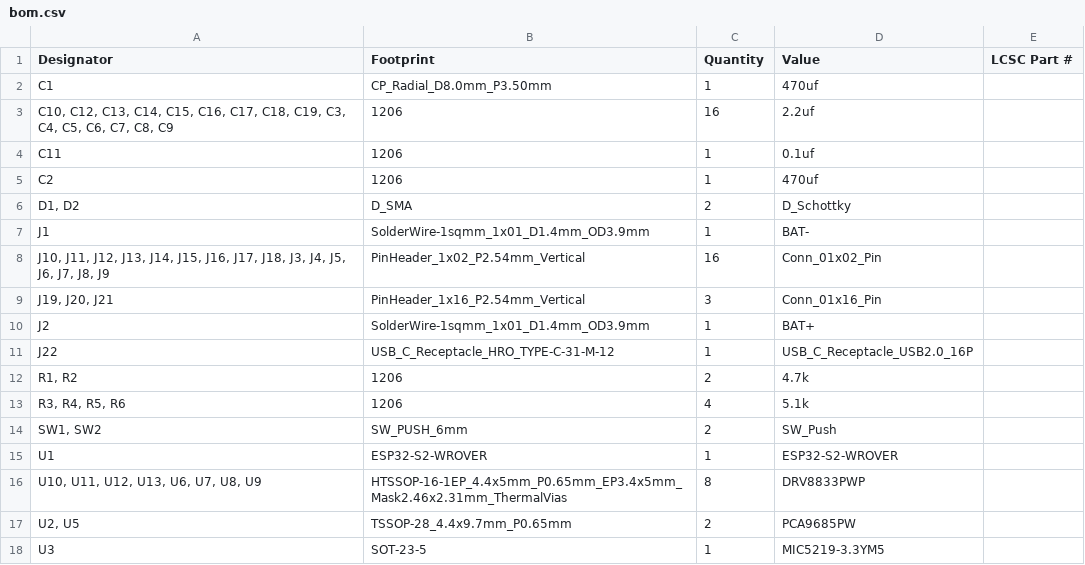
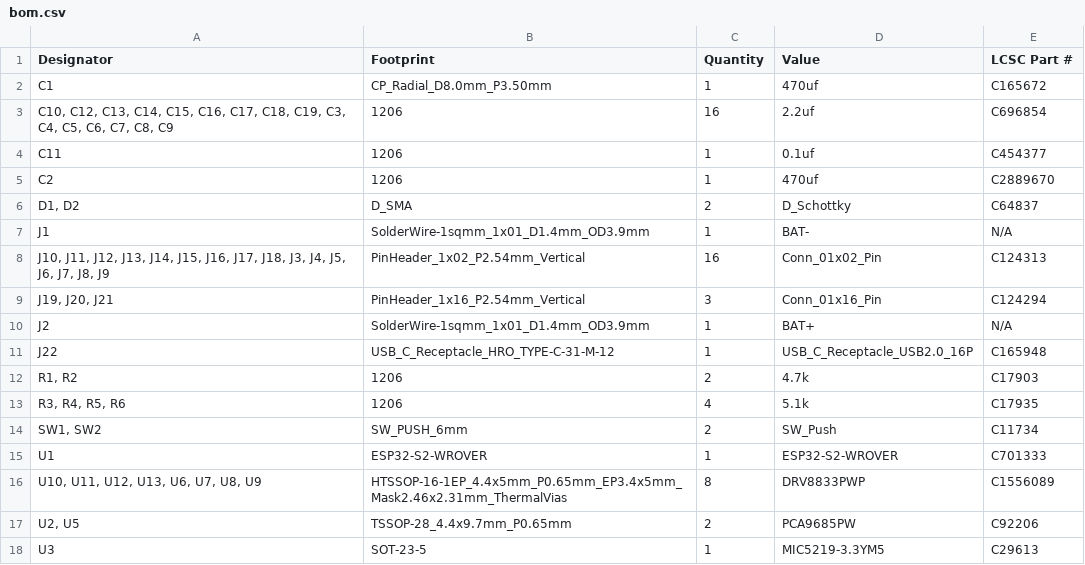
Before and after one commit to jahames1111/ESP32-MotorsSupreme, a CSV file: production/bom.csv, drawn as a sheet.

Commit message:
Add LCSC part numbers to BOM
Updated the BOM with LCSC part numbers for components.

```diff
--- a/production/bom.csv
+++ b/production/bom.csv
@@ -1,18 +1,18 @@
 Designator,Footprint,Quantity,Value,LCSC Part #
-C1,CP_Radial_D8.0mm_P3.50mm,1,470uf,
-"C10, C12, C13, C14, C15, C16, C17, C18, C19, C3, C4, C5, C6, C7, C8, C9",1206,16,2.2uf,
-C11,1206,1,0.1uf,
-C2,1206,1,470uf,
-"D1, D2",D_SMA,2,D_Schottky,
-J1,SolderWire-1sqmm_1x01_D1.4mm_OD3.9mm,1,BAT-,
-"J10, J11, J12, J13, J14, J15, J16, J17, J18, J3, J4, J5, J6, J7, J8, J9",PinHeader_1x02_P2.54mm_Vertical,16,Conn_01x02_Pin,
-"J19, J20, J21",PinHeader_1x16_P2.54mm_Vertical,3,Conn_01x16_Pin,
-J2,SolderWire-1sqmm_1x01_D1.4mm_OD3.9mm,1,BAT+,
-J22,USB_C_Receptacle_HRO_TYPE-C-31-M-12,1,USB_C_Receptacle_USB2.0_16P,
-"R1, R2",1206,2,4.7k,
-"R3, R4, R5, R6",1206,4,5.1k,
-"SW1, SW2",SW_PUSH_6mm,2,SW_Push,
-U1,ESP32-S2-WROVER,1,ESP32-S2-WROVER,
-"U10, U11, U12, U13, U6, U7, U8, U9",HTSSOP-16-1EP_4.4x5mm_P0.65mm_EP3.4x5mm_Mask2.46x2.31mm_ThermalVias,8,DRV8833PWP,
-"U2, U5",TSSOP-28_4.4x9.7mm_P0.65mm,2,PCA9685PW,
-U3,SOT-23-5,1,MIC5219-3.3YM5,
+C1,CP_Radial_D8.0mm_P3.50mm,1,470uf,C165672
+"C10, C12, C13, C14, C15, C16, C17, C18, C19, C3, C4, C5, C6, C7, C8, C9",1206,16,2.2uf,C696854
+C11,1206,1,0.1uf,C454377
+C2,1206,1,470uf,C2889670
+"D1, D2",D_SMA,2,D_Schottky,C64837
+J1,SolderWire-1sqmm_1x01_D1.4mm_OD3.9mm,1,BAT-,N/A
+"J10, J11, J12, J13, J14, J15, J16, J17, J18, J3, J4, J5, J6, J7, J8, J9",PinHeader_1x02_P2.54mm_Vertical,16,Conn_01x02_Pin,C124313
+"J19, J20, J21",PinHeader_1x16_P2.54mm_Vertical,3,Conn_01x16_Pin,C124294
+J2,SolderWire-1sqmm_1x01_D1.4mm_OD3.9mm,1,BAT+,N/A
+J22,USB_C_Receptacle_HRO_TYPE-C-31-M-12,1,USB_C_Receptacle_USB2.0_16P,C165948
+"R1, R2",1206,2,4.7k,C17903
+"R3, R4, R5, R6",1206,4,5.1k,C17935
+"SW1, SW2",SW_PUSH_6mm,2,SW_Push,C11734
+U1,ESP32-S2-WROVER,1,ESP32-S2-WROVER,C701333
+"U10, U11, U12, U13, U6, U7, U8, U9",HTSSOP-16-1EP_4.4x5mm_P0.65mm_EP3.4x5mm_Mask2.46x2.31mm_ThermalVias,8,DRV8833PWP,C1556089
+"U2, U5",TSSOP-28_4.4x9.7mm_P0.65mm,2,PCA9685PW,C92206
+U3,SOT-23-5,1,MIC5219-3.3YM5,C29613
```
